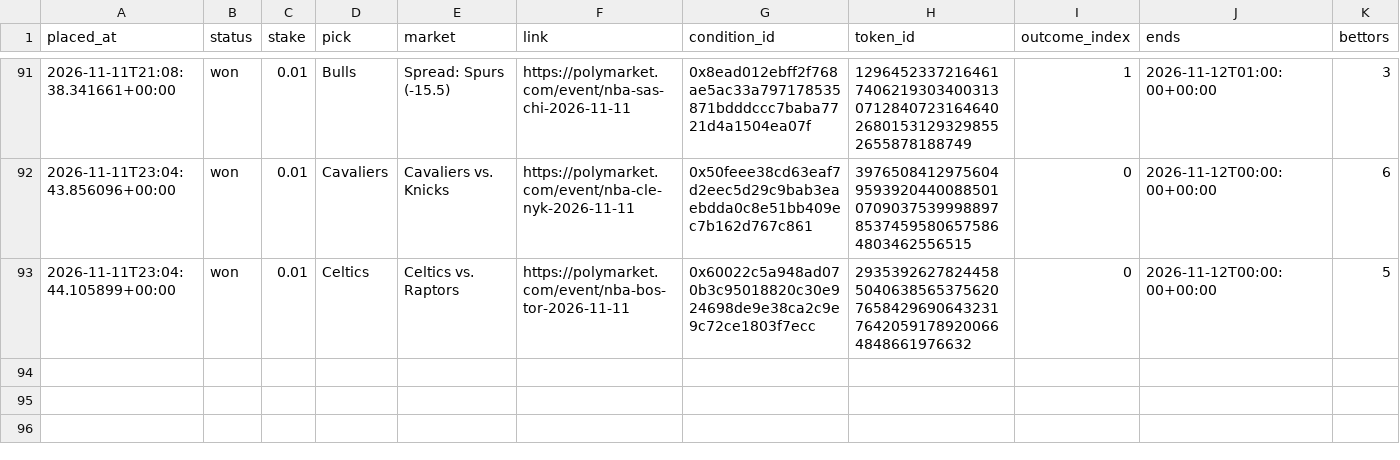
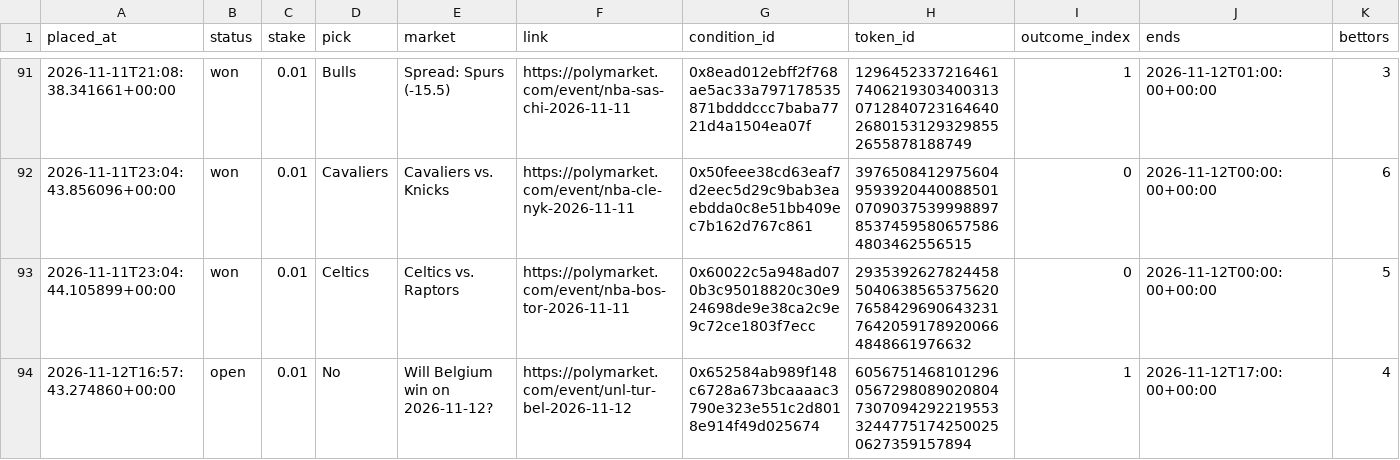
Before and after one commit to bhooder/Polymarket, a CSV file: paper_trades.csv, drawn as a sheet; only a part is shown, gaps mark what is left out; rows hold the shown columns only; the diff names each change by its address in the sheet, - before the commit and + after, or states it on an @@ line.

```diff
--- a/paper_trades.csv
+++ b/paper_trades.csv
+row 94: 2026-11-12T16:57:43.274860+00:00 | open | 0.01 | No | Will Belgium win on 2026-11-12? | https://polymarket.com/event/unl-tur-bel-2026-11-12 | 0x652584ab989f148c6728a673bcaaaac3790e323e551c2d8018e914f49d025674 | 60567514681012960567298089020804730709429221955332447751742500250627359157894 | 1 | 2026-11-12T17:00:00+00:00 | 4
```
Also changed, not shown: live_trades.csv, paper_trades_b.csv, 7 other files.
